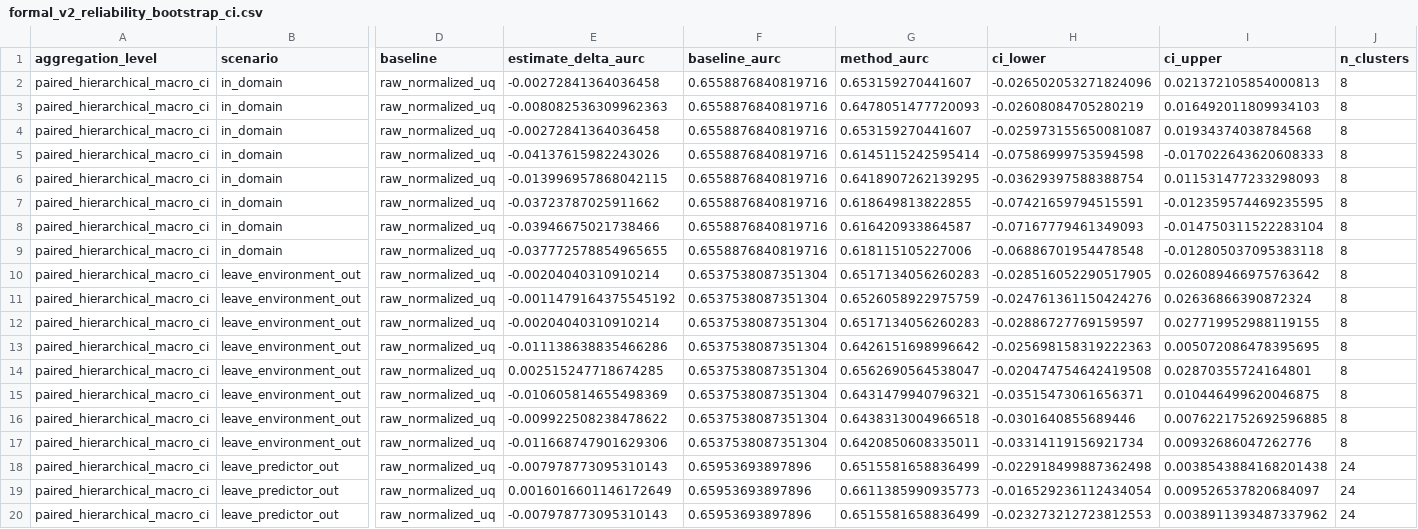
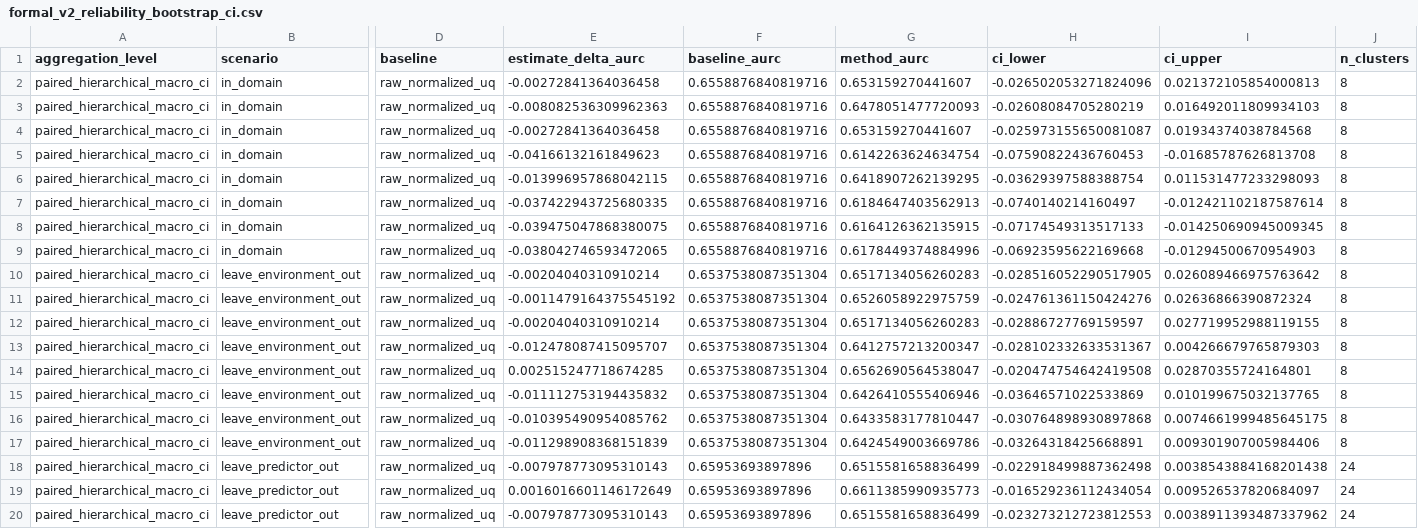
Before and after one commit to Neabigmo/PTL, a CSV file: artifacts/manifests/formal_v2_reliability_bootstrap_ci.csv, drawn as a sheet; only a part is shown, gaps mark what is left out; the diff covers the shown part only; the diff names each change by its address in the sheet, - before the commit and + after, or states it on an @@ line.

```diff
--- a/artifacts/manifests/formal_v2_reliability_bootstrap_ci.csv
+++ b/artifacts/manifests/formal_v2_reliability_bootstrap_ci.csv
-E5 (estimate_delta_aurc): -0.04137615982243026
+E5 (estimate_delta_aurc): -0.04166132161849623
-G5 (method_aurc): 0.6145115242595414
+G5 (method_aurc): 0.6142263624634754
-H5 (ci_lower): -0.07586999753594598
+H5 (ci_lower): -0.07590822436760453
-I5 (ci_upper): -0.017022643620608333
+I5 (ci_upper): -0.01685787626813708
-E7 (estimate_delta_aurc): -0.03723787025911662
+E7 (estimate_delta_aurc): -0.037422943725680335
-G7 (method_aurc): 0.618649813822855
+G7 (method_aurc): 0.6184647403562913
-H7 (ci_lower): -0.07421659794515591
+H7 (ci_lower): -0.0740140214160497
-I7 (ci_upper): -0.012359574469235595
+I7 (ci_upper): -0.012421102187587614
-E8 (estimate_delta_aurc): -0.03946675021738466
+E8 (estimate_delta_aurc): -0.039475047868380075
-G8 (method_aurc): 0.616420933864587
+G8 (method_aurc): 0.6164126362135915
-H8 (ci_lower): -0.07167779461349093
+H8 (ci_lower): -0.07174549313517133
-I8 (ci_upper): -0.014750311522283104
+I8 (ci_upper): -0.014250690945009345
-E9 (estimate_delta_aurc): -0.037772578854965655
+E9 (estimate_delta_aurc): -0.038042746593472065
-G9 (method_aurc): 0.618115105227006
+G9 (method_aurc): 0.6178449374884996
-H9 (ci_lower): -0.06886701954478548
+H9 (ci_lower): -0.06923595622169668
-I9 (ci_upper): -0.012805037095383118
+I9 (ci_upper): -0.01294500670954903
-E13 (estimate_delta_aurc): -0.011138638835466286
+E13 (estimate_delta_aurc): -0.012478087415095707
-G13 (method_aurc): 0.6426151698996642
+G13 (method_aurc): 0.6412757213200347
-H13 (ci_lower): -0.025698158319222363
+H13 (ci_lower): -0.028102332633531367
-I13 (ci_upper): 0.005072086478395695
+I13 (ci_upper): 0.004266679765879303
-E15 (estimate_delta_aurc): -0.010605814655498369
+E15 (estimate_delta_aurc): -0.011112753194435832
-G15 (method_aurc): 0.6431479940796321
+G15 (method_aurc): 0.6426410555406946
-H15 (ci_lower): -0.03515473061656371
+H15 (ci_lower): -0.03646571022533869
-I15 (ci_upper): 0.010446499620046875
+I15 (ci_upper): 0.010199675032137765
-E16 (estimate_delta_aurc): -0.009922508238478622
+E16 (estimate_delta_aurc): -0.010395490954085762
-G16 (method_aurc): 0.6438313004966518
+G16 (method_aurc): 0.6433583177810447
-H16 (ci_lower): -0.0301640855689446
+H16 (ci_lower): -0.030764898930897868
-I16 (ci_upper): 0.0076221752692596885
+I16 (ci_upper): 0.0074661999485645175
-E17 (estimate_delta_aurc): -0.011668747901629306
+E17 (estimate_delta_aurc): -0.011298908368151839
-G17 (method_aurc): 0.6420850608335011
+G17 (method_aurc): 0.6424549003669786
-H17 (ci_lower): -0.03314119156921734
+H17 (ci_lower): -0.03264318425668891
-I17 (ci_upper): 0.00932686047262776
+I17 (ci_upper): 0.009301907005984406
```
Also changed, not shown: 16 edited cells elsewhere in this file, artifacts/manifests/formal_v2_reliability_metrics.csv, 20 other files.
